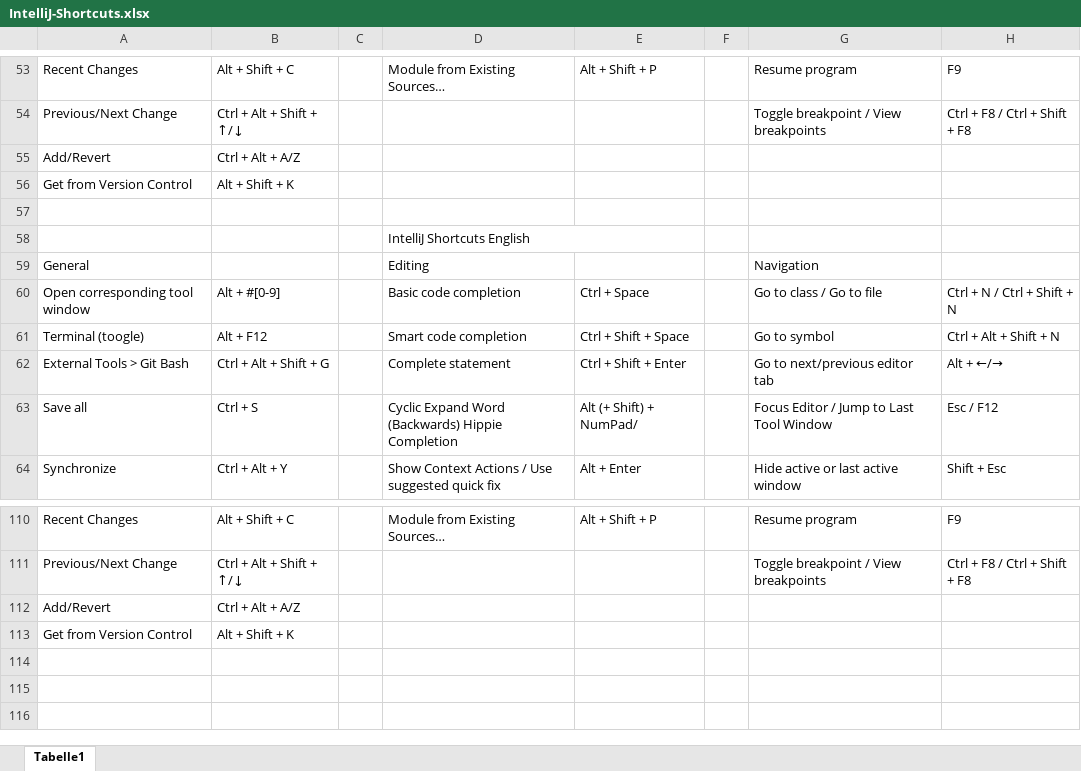
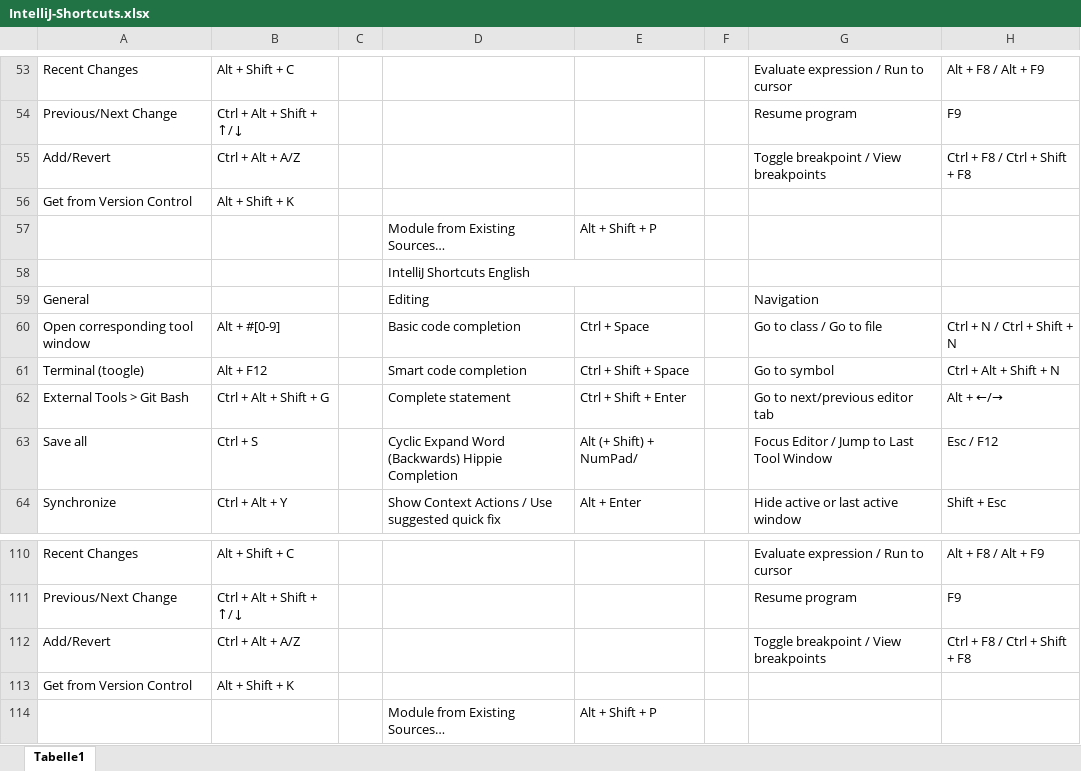
Before and after one commit to psicho2000/wiki, an Excel workbook: Settings/IntelliJ/IntelliJ-Shortcuts.xlsx, sheet Tabelle1, drawn as a sheet; only a part is shown, gaps mark what is left out; values as stored, in another font and other column widths than the file's, no cell formats; charts and pictures not drawn; rows hold the shown columns only; the diff covers the shown part only; the diff names each change by its address in the sheet, - before the commit and + after, or states it on an @@ line.

```diff
--- a/Settings/IntelliJ/IntelliJ-Shortcuts.xlsx (sheet Tabelle1)
+++ b/Settings/IntelliJ/IntelliJ-Shortcuts.xlsx (sheet Tabelle1)
-D53: Module from Existing Sources…
+D53: (empty)
-E53: Alt + Shift + P
+E53: (empty)
-G53: Resume program
+G53: Evaluate expression / Run to cursor
-H53: F9
+H53: Alt + F8 / Alt + F9
-G54: Toggle breakpoint / View breakpoints
+G54: Resume program
-H54: Ctrl + F8 / Ctrl + Shift + F8
+H54: F9
-G55: (empty)
+G55: Toggle breakpoint / View breakpoints
-H55: (empty)
+H55: Ctrl + F8 / Ctrl + Shift + F8
-D57: (empty)
+D57: Module from Existing Sources…
-E57: (empty)
+E57: Alt + Shift + P
-D110: Module from Existing Sources…
+D110: (empty)
-E110: Alt + Shift + P
+E110: (empty)
-G110: Resume program
+G110: Evaluate expression / Run to cursor
-H110: F9
+H110: Alt + F8 / Alt + F9
-G111: Toggle breakpoint / View breakpoints
+G111: Resume program
-H111: Ctrl + F8 / Ctrl + Shift + F8
+H111: F9
-G112: (empty)
+G112: Toggle breakpoint / View breakpoints
-H112: (empty)
+H112: Ctrl + F8 / Ctrl + Shift + F8
+row 114:  |  |  | Module from Existing Sources… | Alt + Shift + P
```
Also changed, not shown: 64 edited cells elsewhere in this sheet, cell formats.
